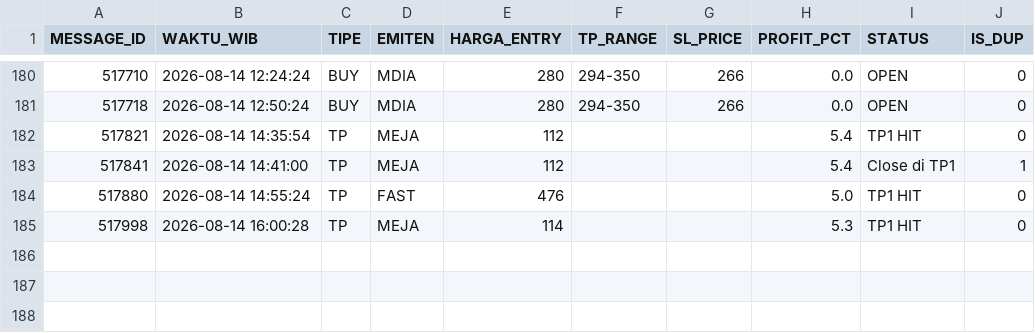
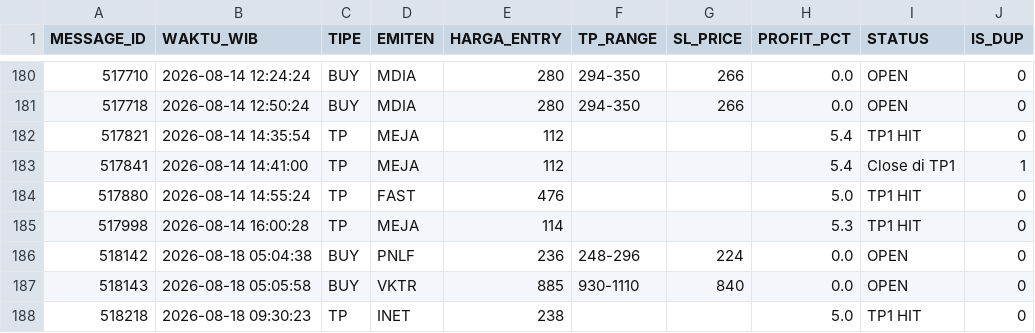
Before and after one commit to illusixTri/dashboard-rla, a CSV file: V2openclose.csv, drawn as a sheet; only a part is shown, gaps mark what is left out.

```diff
--- a/V2openclose.csv
+++ b/V2openclose.csv
@@ -185 +185,4 @@ MESSAGE_ID,WAKTU_WIB,TIPE,EMITEN,HARGA_ENTRY,TP_RANGE,SL_PRICE,PROFIT_PCT,STATUS
 517998,2026-08-14 16:00:28,TP,MEJA,114,,,5.3,TP1 HIT,0
+518142,2026-08-18 05:04:38,BUY,PNLF,236,248-296,224,0.0,OPEN,0
+518143,2026-08-18 05:05:58,BUY,VKTR,885,930-1110,840,0.0,OPEN,0
+518218,2026-08-18 09:30:23,TP,INET,238,,,5.0,TP1 HIT,0
```
Also changed, not shown: portofolio_web.csv.
